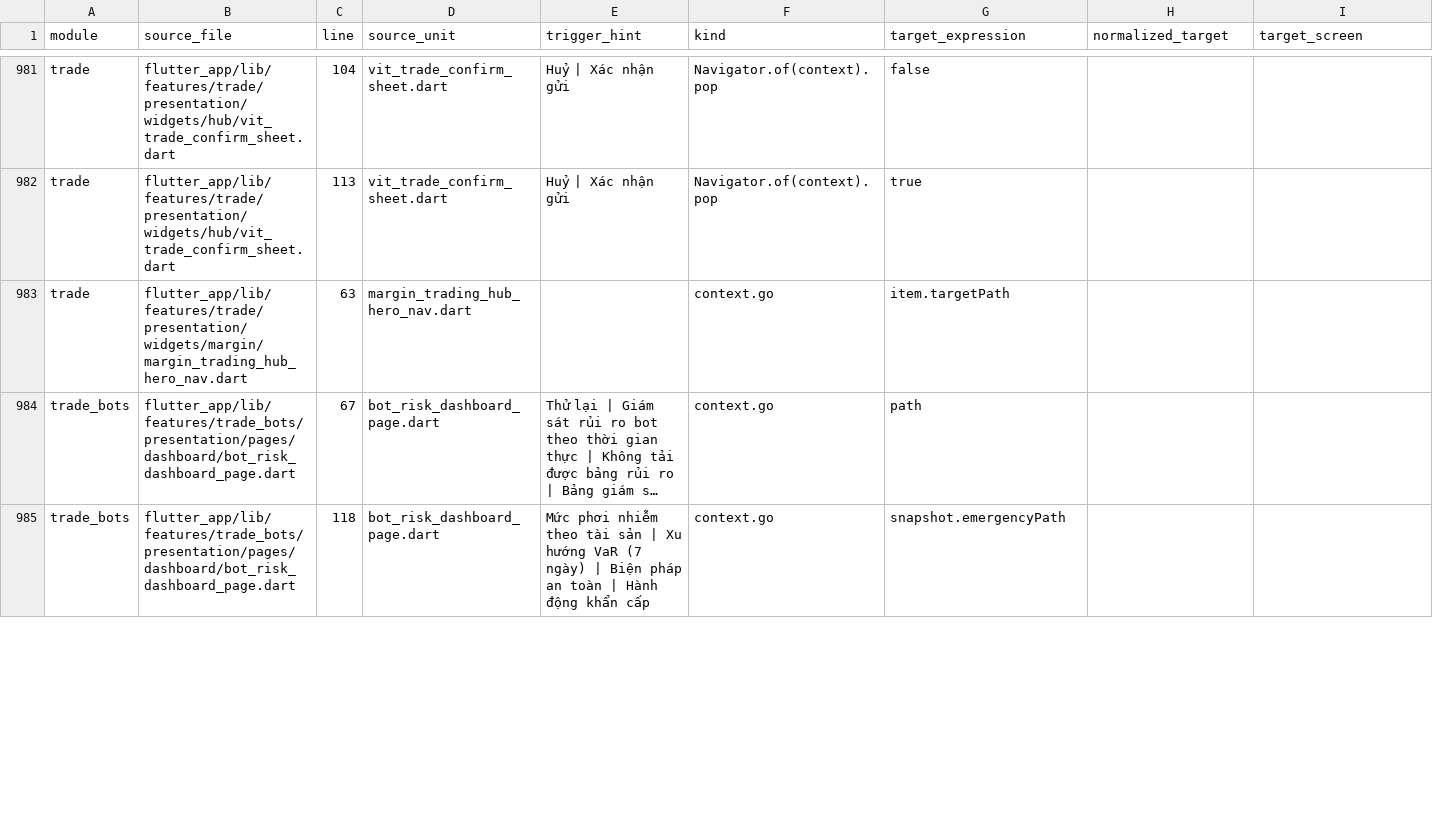
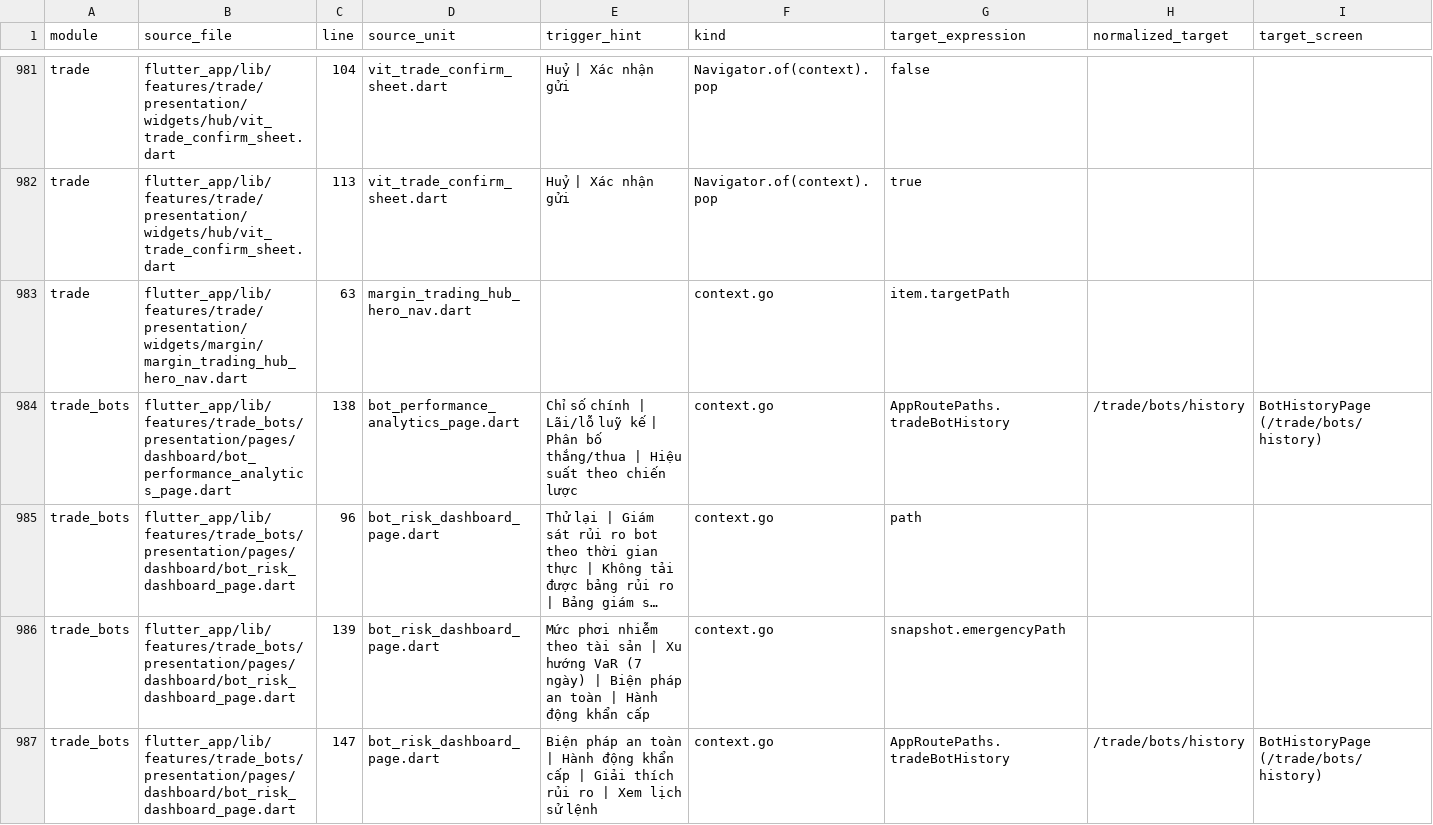
Before and after one commit to LonelyTraderBay/Tao-app-trad-figma-sang-fultter-bang-ui-ux-pro-max-truc-tiep-tu-code, a CSV file: docs/02_FLUTTER_MIGRATION/audits/VitTrade-Screen-Navigation-Edges.csv, drawn as a sheet; only a part is shown, gaps mark what is left out; long unchanged cells end in …; addresses are those after the commit; rows hold the shown columns only; the diff covers the shown part only; the diff names each change by its address in the sheet, - before the commit and + after, or states it on an @@ line.

```diff
--- a/docs/02_FLUTTER_MIGRATION/audits/VitTrade-Screen-Navigation-Edges.csv
+++ b/docs/02_FLUTTER_MIGRATION/audits/VitTrade-Screen-Navigation-Edges.csv
+row 984: trade_bots | flutter_app/lib/features/trade_bots/presentation/pages/dashboard/bot_performance_analytics_page.dart | 138 | bot_performance_analytics_page.dart | Chỉ số chính | Lãi/lỗ luỹ kế | Phân bố thắng/thua | Hiệu suất theo chiến lược | context.go | AppRoutePaths.tradeBotHistory | /trade/bots/history | BotHistoryPage (/trade/bots/history)
-C985 (line): 67
+C985 (line): 96
-C986 (line): 118
+C986 (line): 139
+row 987: trade_bots | flutter_app/lib/features/trade_bots/presentation/pages/dashboard/bot_risk_dashboard_page.dart | 147 | bot_risk_dashboard_page.dart | Biện pháp an toàn | Hành động khẩn cấp | Giải thích rủi ro | Xem lịch sử lệnh | context.go | AppRoutePaths.tradeBotHistory | /trade/bots/history | BotHistoryPage (/trade/bots/history)
```
Also changed, not shown: 2 added rows and 16 edited cells elsewhere in this file, docs/02_FLUTTER_MIGRATION/audits/VitTrade-Design-Token-Consistency-Audit.csv, docs/02_FLUTTER_MIGRATION/audits/VitTrade-Home-Reference-Consistency-Audit.csv, 41 other files.
